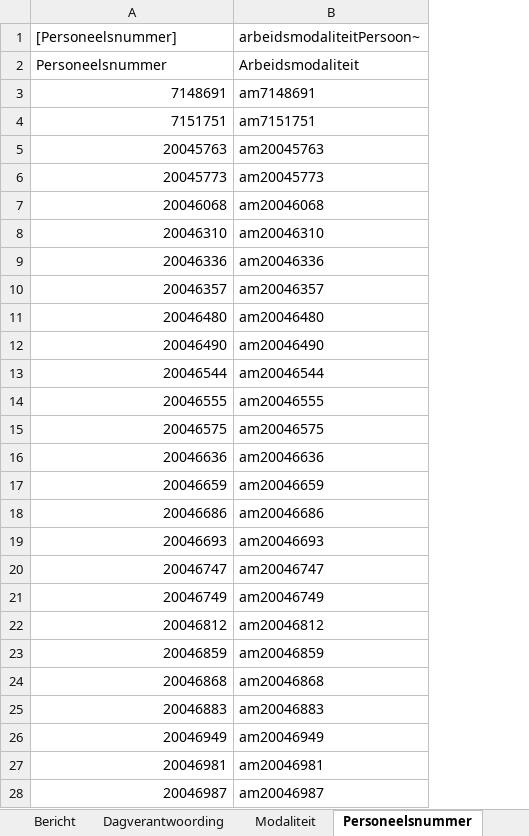
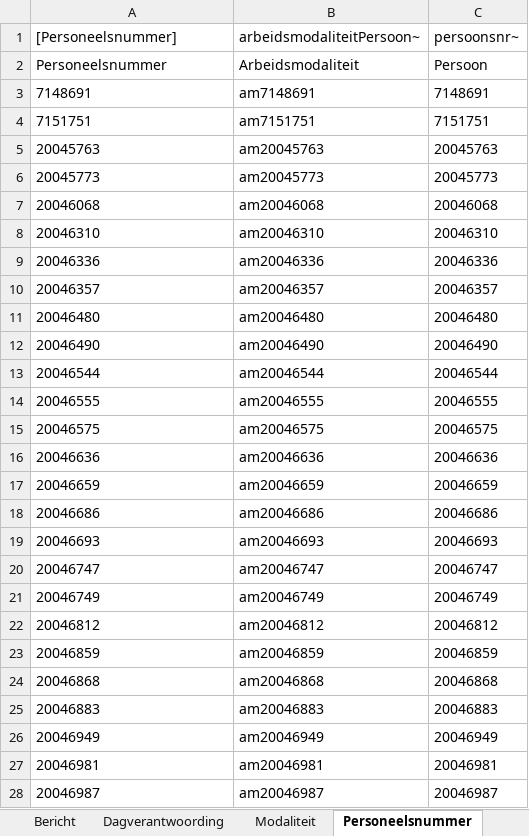
Before and after one commit to AmpersandTarski/ampersand-models, an Excel workbook: NVWA DTV/Arbeidsmodaliteiten.xlsx, sheet Personeelsnummer, drawn as a sheet; only a part is shown; values as stored, in another font and other column widths than the file's, no borders; the diff covers the shown part only; the diff names each change by its address in the sheet, - before the commit and + after, or states it on an @@ line.

```diff
--- a/NVWA DTV/Arbeidsmodaliteiten.xlsx (sheet Personeelsnummer)
+++ b/NVWA DTV/Arbeidsmodaliteiten.xlsx (sheet Personeelsnummer)
+column C (persoonsnr~), rows 2-28: Persoon | 7148691 | 7151751 | 20045763 | 20045773 | 20046068 | 20046310 | 20046336 | 20046357 | 20046480 | 20046490 | 20046544 | 20046555 | 20046575 | 20046636 | 20046659 | 20046686 | 20046693 | 20046747 | 20046749 | 20046812 | 20046859 | 20046868 | 20046883 | 20046949 | 20046981 | 20046987
-A3:A28 alignment: right
+A3:A28 alignment: left
```
Also changed, not shown: 444 removed rows and cell formats elsewhere in this sheet, sheet Modaliteit, sheet arbeidsmodaliteitIngangsdatum, sheet arbeidsmod, formulas that keep their value, 3 other files.
